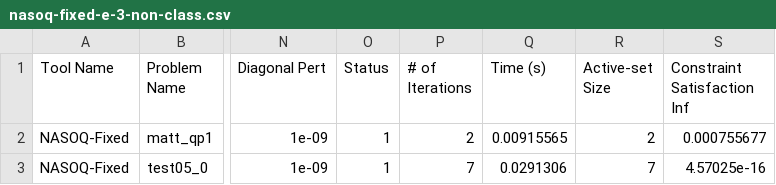
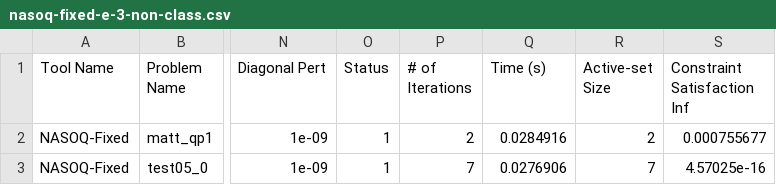
Before and after one commit to sympiler/nasoq-benchmarks, a CSV file: logs/perf_data/nasoq-fixed-e-3-non-class.csv, drawn as a sheet; only a part is shown, gaps mark what is left out; the diff names each change by its address in the sheet, - before the commit and + after, or states it on an @@ line.

```diff
--- a/logs/perf_data/nasoq-fixed-e-3-non-class.csv
+++ b/logs/perf_data/nasoq-fixed-e-3-non-class.csv
-Q2 (Time (s)): 0.00915565
+Q2 (Time (s)): 0.0284916
-Q3 (Time (s)): 0.0291306
+Q3 (Time (s)): 0.0276906
```
Also changed, not shown: logs/perf_data/nasoq-custom-e-3-non-class.csv, logs/perf_data/nasoq-custom-e-6-non-class.csv, 17 other files.
